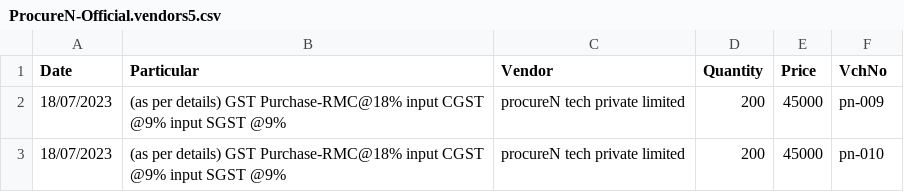
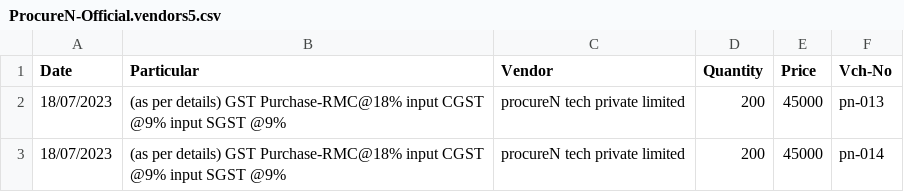
Before and after one commit to ProcureN/procureN-backend, a CSV file: src/public/uploads/ProcureN-Official.vendors5.csv, drawn as a sheet.

```diff
--- a/src/public/uploads/ProcureN-Official.vendors5.csv
+++ b/src/public/uploads/ProcureN-Official.vendors5.csv
@@ -1,3 +1,3 @@
-Date,Particular,Vendor,Quantity,Price,VchNo
-18/07/2023,(as per details) GST Purchase-RMC@18%  input CGST @9% input SGST @9%,procureN tech private limited,200,45000,pn-009
-18/07/2023,(as per details) GST Purchase-RMC@18%  input CGST @9% input SGST @9%,procureN tech private limited,200,45000,pn-010
+Date,Particular,Vendor,Quantity,Price,Vch-No
+18/07/2023,(as per details) GST Purchase-RMC@18%  input CGST @9% input SGST @9%,procureN tech private limited,200,45000,pn-013
+18/07/2023,(as per details) GST Purchase-RMC@18%  input CGST @9% input SGST @9%,procureN tech private limited,200,45000,pn-014
```
Also changed, not shown: src/public/uploads/ProcureN-Official.clients.csv, 2 other files.
